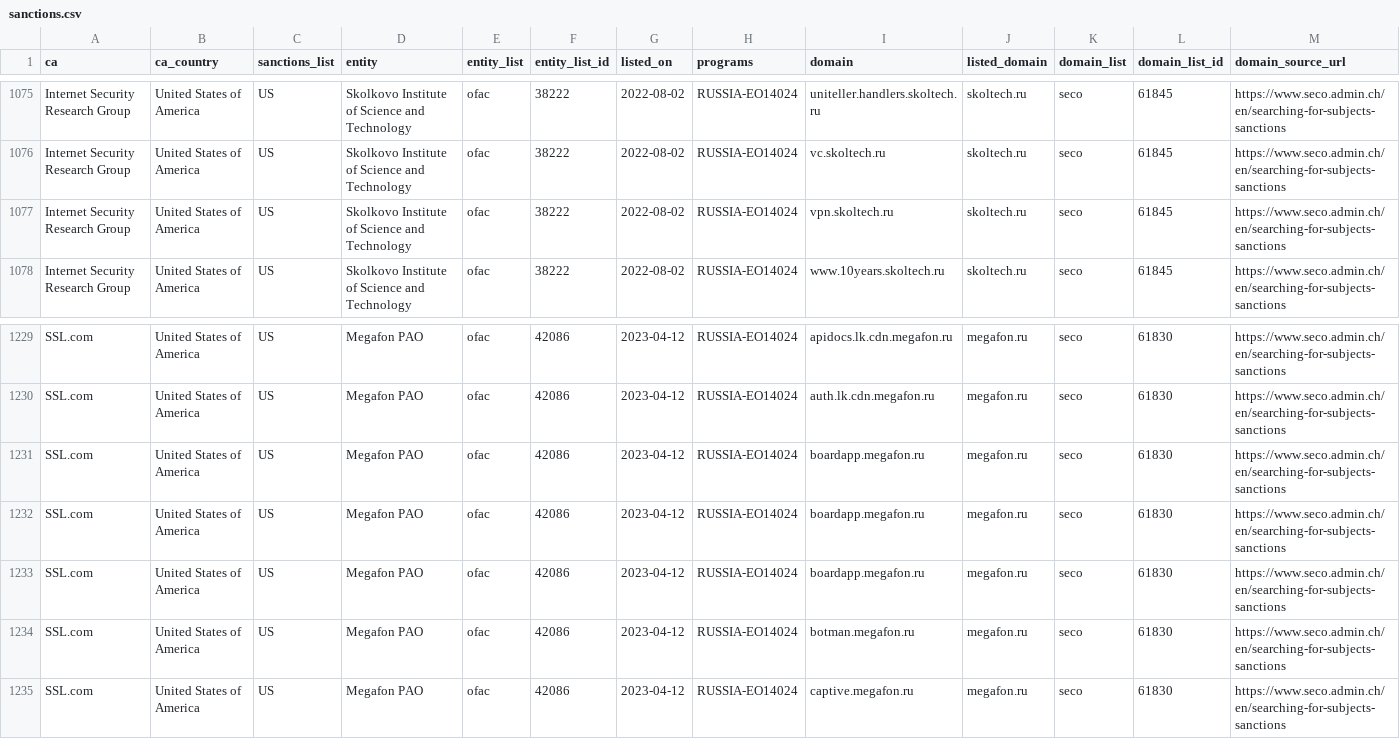
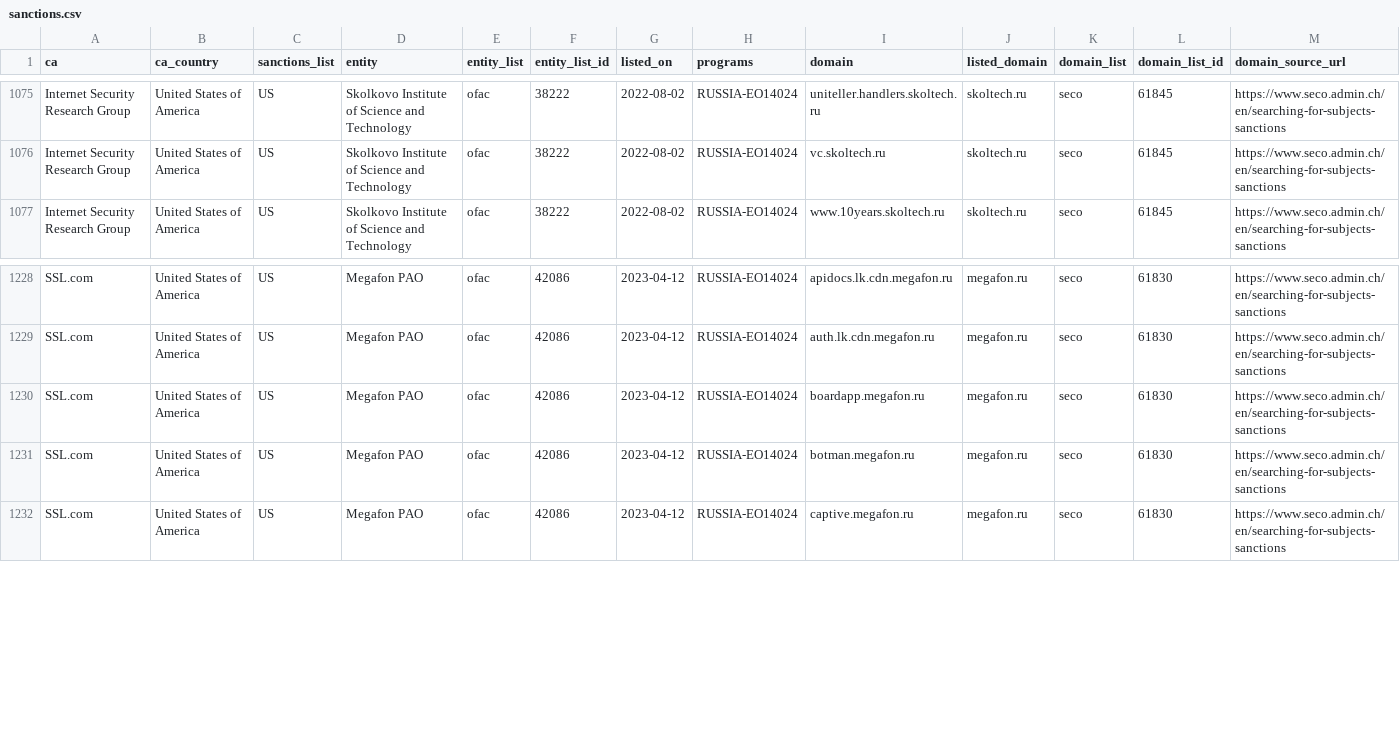
Before and after one commit to Sec-Wayne/ct-sanctions-watch, a CSV file: sanctions.csv, drawn as a sheet; only a part is shown, gaps mark what is left out; rows hold the shown columns only; the diff names each change by its address in the sheet, - before the commit and + after, or states it on an @@ line.

Commit message:
Removed certs for Internet Security Research Group x1, Removed certs for SSL.com x2

```diff
--- a/sanctions.csv
+++ b/sanctions.csv
-row 1077: Internet Security Research Group | United States of America | US | Skolkovo Institute of Science and Technology | ofac | 38222 | 2022-08-02 | RUSSIA-EO14024 | vpn.skoltech.ru | skoltech.ru | seco | 61845 | https://www.seco.admin.ch/en/searching-for-subjects-sanctions
-row 1231: SSL.com | United States of America | US | Megafon PAO | ofac | 42086 | 2023-04-12 | RUSSIA-EO14024 | boardapp.megafon.ru | megafon.ru | seco | 61830 | https://www.seco.admin.ch/en/searching-for-subjects-sanctions
-row 1232: SSL.com | United States of America | US | Megafon PAO | ofac | 42086 | 2023-04-12 | RUSSIA-EO14024 | boardapp.megafon.ru | megafon.ru | seco | 61830 | https://www.seco.admin.ch/en/searching-for-subjects-sanctions
```
Also changed, not shown: 3 other files.
